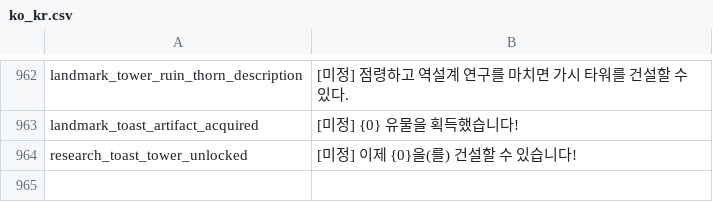
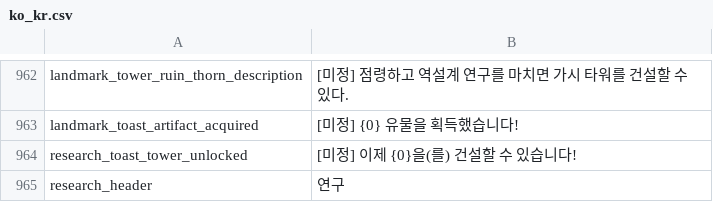
Before and after one commit to JoKangHyeon/TowerAndDragon, a CSV file: Assets/StreamingAssets/Localization/ko_kr.csv, drawn as a sheet; only a part is shown, gaps mark what is left out; the diff names each change by its address in the sheet, - before the commit and + after, or states it on an @@ line.

```diff
--- a/Assets/StreamingAssets/Localization/ko_kr.csv
+++ b/Assets/StreamingAssets/Localization/ko_kr.csv
+row 965: research_header | 연구
```
Also changed, not shown: Assets/StreamingAssets/Localization/en_us.csv, 47 other files.
